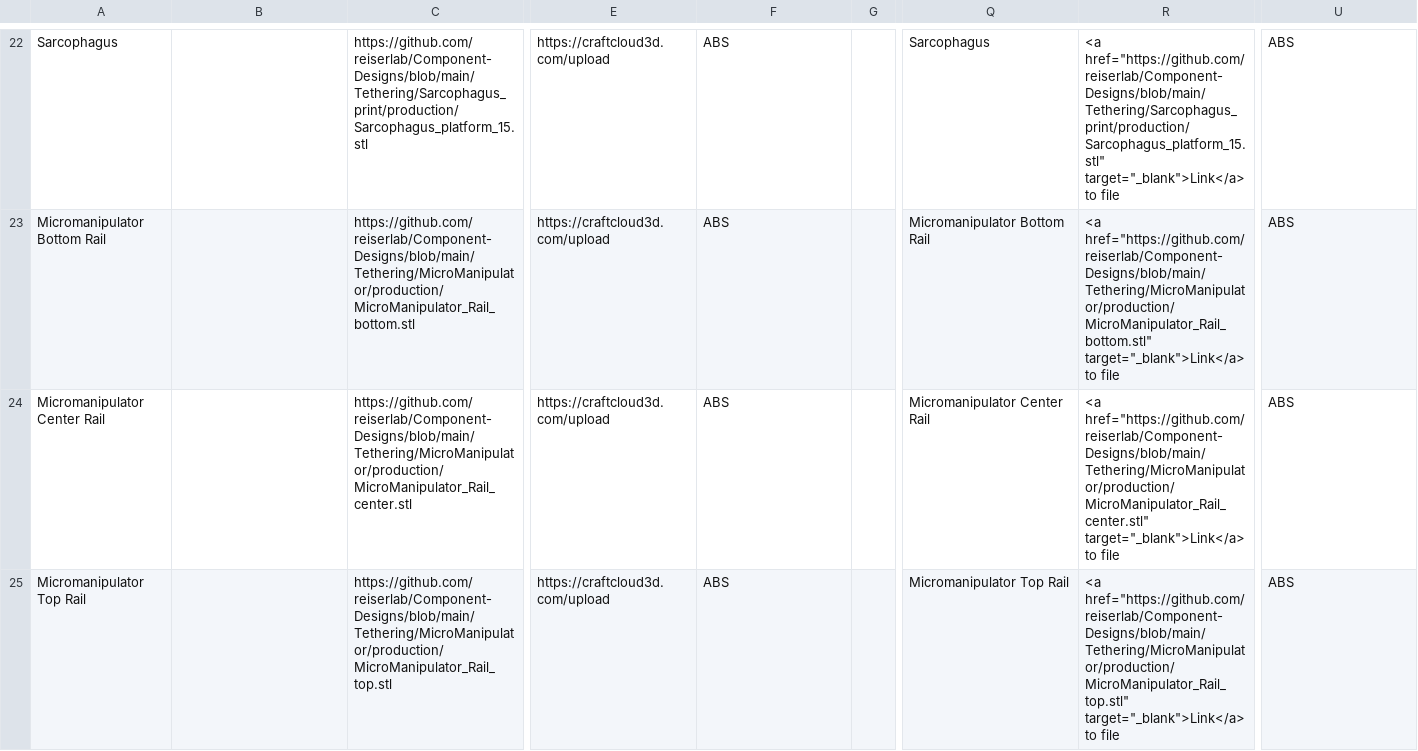
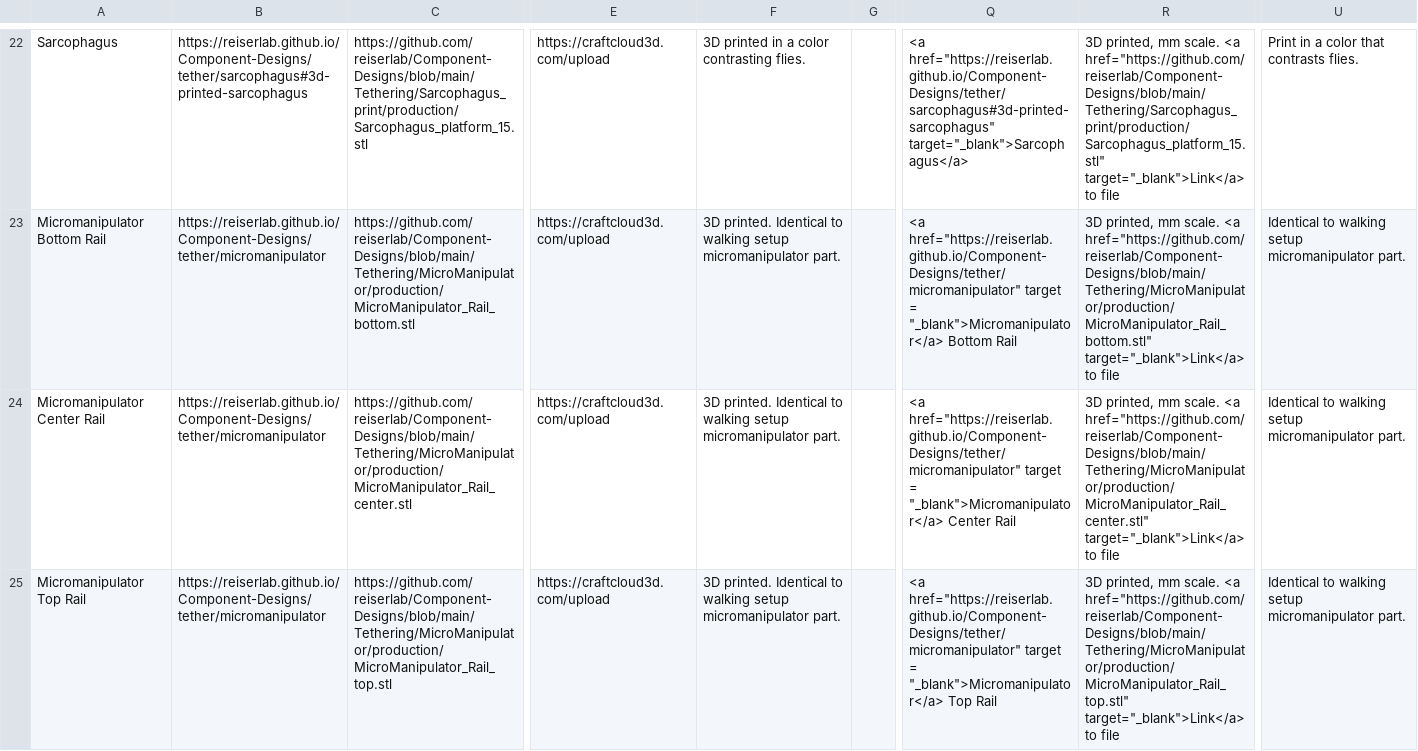
Before and after one commit to reiserlab/Fly-Lab-Gear, a CSV file: assets/data/tethering_order.csv, drawn as a sheet; only a part is shown, gaps mark what is left out; the diff covers the shown part only; the diff names each change by its address in the sheet, - before the commit and + after, or states it on an @@ line.

Commit message:
clean up tethering_order.csv

```diff
--- a/assets/data/tethering_order.csv
+++ b/assets/data/tethering_order.csv
-B22: (empty)
+B22: https://reiserlab.github.io/Component-Designs/tether/sarcophagus#3d-printed-sarcophagus
-F22: ABS
+F22: 3D printed in a color contrasting flies.
-Q22: Sarcophagus
+Q22: <a href="https://reiserlab.github.io/Component-Designs/tether/sarcophagus#3d-printed-sarcophagus" target="_blank">Sarcophagus</a>
-R22: <a href="https://github.com/reiserlab/Component-Designs/blob/main/Tethering/Sarcophagus_print/production/Sarcophagus_platform_15.stl"…
+R22: 3D printed, mm scale. <a href="https://github.com/reiserlab/Component-Designs/blob/main/Tethering/Sarcophagus_print/production/Sarcophagus_platform_15.stl"…
-U22: ABS
+U22: Print in a color that contrasts flies.
-B23:B25: (empty)
+B23:B25: https://reiserlab.github.io/Component-Designs/tether/micromanipulator
-F23:F25: ABS
+F23:F25: 3D printed. Identical to walking setup micromanipulator part.
-Q23: Micromanipulator Bottom Rail
+Q23: <a href="https://reiserlab.github.io/Component-Designs/tether/micromanipulator" target = "_blank">Micromanipulator</a> Bottom Rail
-R23: <a href="https://github.com/reiserlab/Component-Designs/blob/main/Tethering/MicroManipulator/production/MicroManipulator_Rail_bottom.stl"…
+R23: 3D printed, mm scale. <a href="https://github.com/reiserlab/Component-Designs/blob/main/Tethering/MicroManipulator/production/MicroManipulator_Rail_bottom.stl"…
-U23:U25: ABS
+U23:U25: Identical to walking setup micromanipulator part.
-Q24: Micromanipulator Center Rail
+Q24: <a href="https://reiserlab.github.io/Component-Designs/tether/micromanipulator" target = "_blank">Micromanipulator</a> Center Rail
-R24: <a href="https://github.com/reiserlab/Component-Designs/blob/main/Tethering/MicroManipulator/production/MicroManipulator_Rail_center.stl"…
+R24: 3D printed, mm scale. <a href="https://github.com/reiserlab/Component-Designs/blob/main/Tethering/MicroManipulator/production/MicroManipulator_Rail_center.stl"…
-Q25: Micromanipulator Top Rail
+Q25: <a href="https://reiserlab.github.io/Component-Designs/tether/micromanipulator" target = "_blank">Micromanipulator</a> Top Rail
-R25: <a href="https://github.com/reiserlab/Component-Designs/blob/main/Tethering/MicroManipulator/production/MicroManipulator_Rail_top.stl"…
+R25: 3D printed, mm scale. <a href="https://github.com/reiserlab/Component-Designs/blob/main/Tethering/MicroManipulator/production/MicroManipulator_Rail_top.stl"…
```
Also changed, not shown: 1 added row, 1 removed row and 58 edited cells elsewhere in this file.
